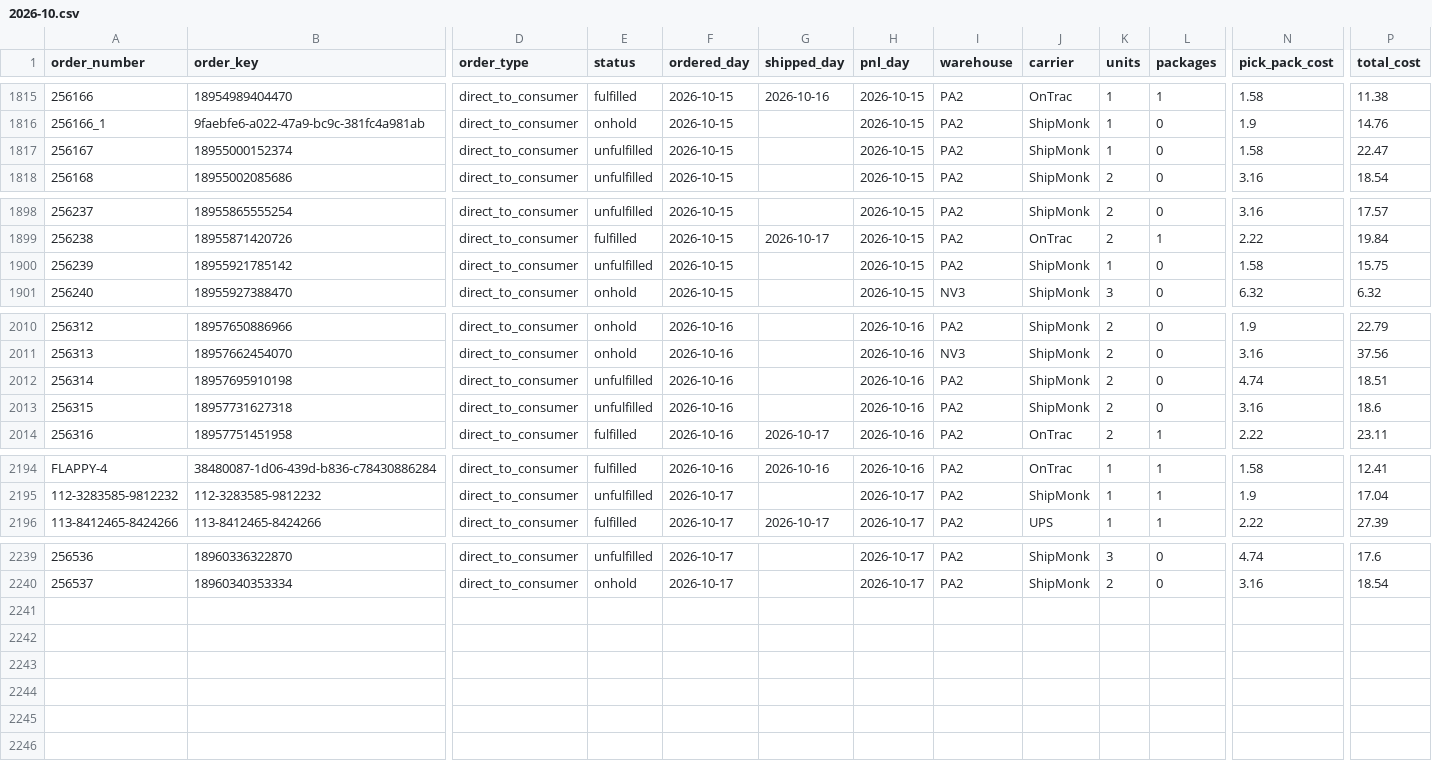
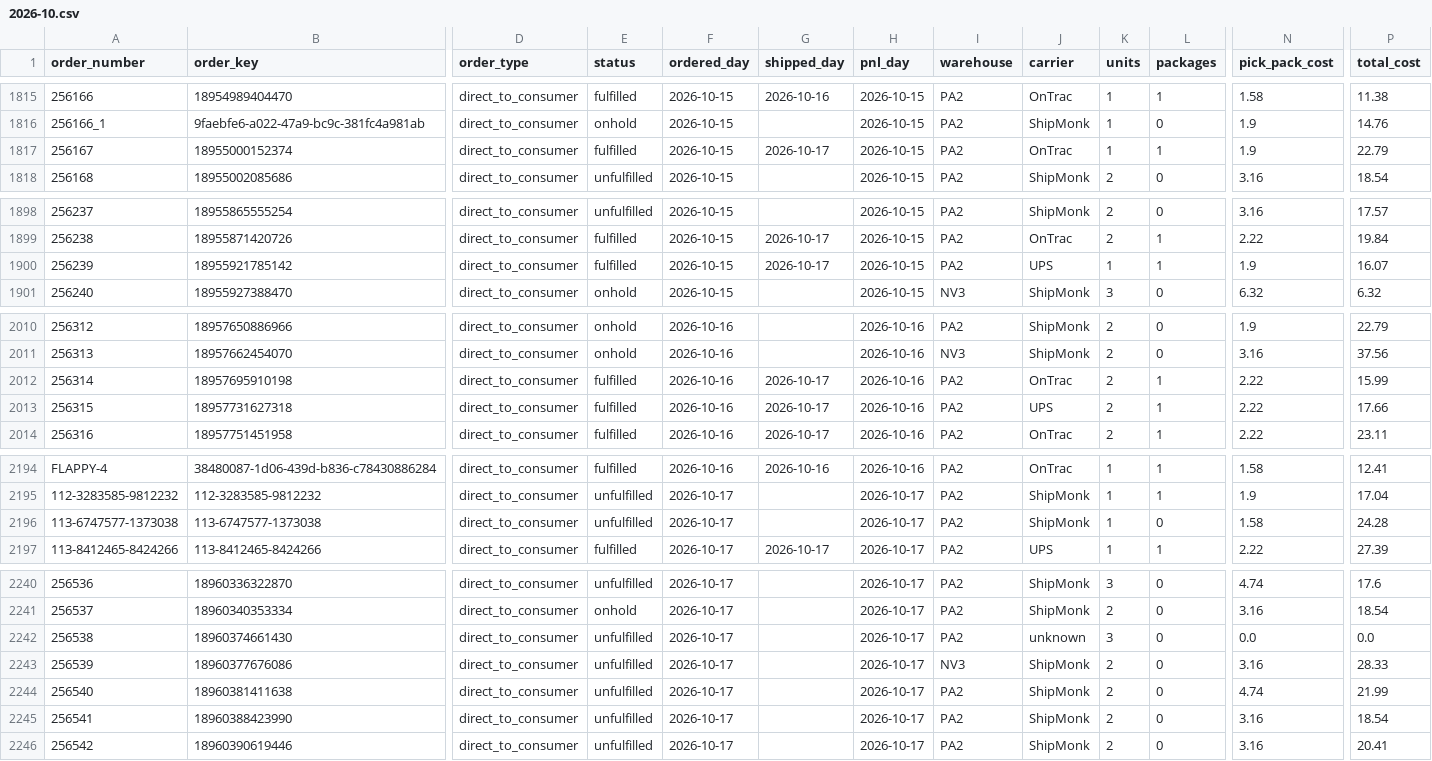
Before and after one commit to taitran-star/ctu-fin-sync-8x2k, a CSV file: data/shipmonk_orders/2026-10.csv, drawn as a sheet; only a part is shown, gaps mark what is left out; rows hold the shown columns only; the diff covers the shown part only; the diff names each change by its address in the sheet, - before the commit and + after, or states it on an @@ line.

```diff
--- a/data/shipmonk_orders/2026-10.csv
+++ b/data/shipmonk_orders/2026-10.csv
-E1817 (status): unfulfilled
+E1817 (status): fulfilled
-G1817 (shipped_day): (empty)
+G1817 (shipped_day): 2026-10-17
-J1817 (carrier): ShipMonk
+J1817 (carrier): OnTrac
-L1817 (packages): 0
+L1817 (packages): 1
-N1817 (pick_pack_cost): 1.58
+N1817 (pick_pack_cost): 1.9
-P1817 (total_cost): 22.47
+P1817 (total_cost): 22.79
-E1900 (status): unfulfilled
+E1900 (status): fulfilled
-G1900 (shipped_day): (empty)
+G1900 (shipped_day): 2026-10-17
-J1900 (carrier): ShipMonk
+J1900 (carrier): UPS
-L1900 (packages): 0
+L1900 (packages): 1
-N1900 (pick_pack_cost): 1.58
+N1900 (pick_pack_cost): 1.9
-P1900 (total_cost): 15.75
+P1900 (total_cost): 16.07
-E2012:E2013 (status): unfulfilled
+E2012:E2013 (status): fulfilled
-G2012:G2013 (shipped_day): (empty)
+G2012:G2013 (shipped_day): 2026-10-17
-J2012 (carrier): ShipMonk
+J2012 (carrier): OnTrac
-L2012:L2013 (packages): 0
+L2012:L2013 (packages): 1
-N2012 (pick_pack_cost): 4.74
+N2012 (pick_pack_cost): 2.22
-P2012 (total_cost): 18.51
+P2012 (total_cost): 15.99
-J2013 (carrier): ShipMonk
+J2013 (carrier): UPS
-N2013 (pick_pack_cost): 3.16
+N2013 (pick_pack_cost): 2.22
-P2013 (total_cost): 18.6
+P2013 (total_cost): 17.66
+row 2196: 113-6747577-1373038 | 113-6747577-1373038 | direct_to_consumer | unfulfilled | 2026-10-17 |  | 2026-10-17 | PA2 | ShipMonk | 1 | 0 | 1.58 | 24.28
+row 2242: 256538 | 18960374661430 | direct_to_consumer | unfulfilled | 2026-10-17 |  | 2026-10-17 | PA2 | unknown | 3 | 0 | 0.0 | 0.0
+row 2243: 256539 | 18960377676086 | direct_to_consumer | unfulfilled | 2026-10-17 |  | 2026-10-17 | NV3 | ShipMonk | 2 | 0 | 3.16 | 28.33
+row 2244: 256540 | 18960381411638 | direct_to_consumer | unfulfilled | 2026-10-17 |  | 2026-10-17 | PA2 | ShipMonk | 2 | 0 | 4.74 | 21.99
+row 2245: 256541 | 18960388423990 | direct_to_consumer | unfulfilled | 2026-10-17 |  | 2026-10-17 | PA2 | ShipMonk | 2 | 0 | 3.16 | 18.54
+row 2246: 256542 | 18960390619446 | direct_to_consumer | unfulfilled | 2026-10-17 |  | 2026-10-17 | PA2 | ShipMonk | 2 | 0 | 3.16 | 20.41
```
Also changed, not shown: 7 edited cells elsewhere in this file, 1 other file.
